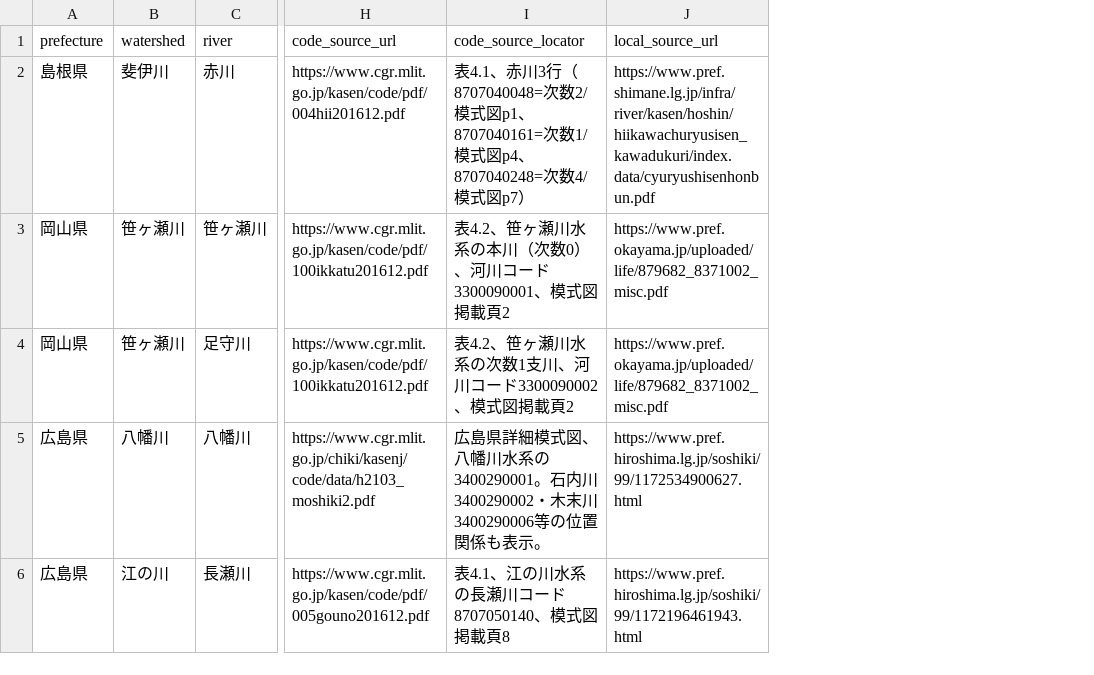
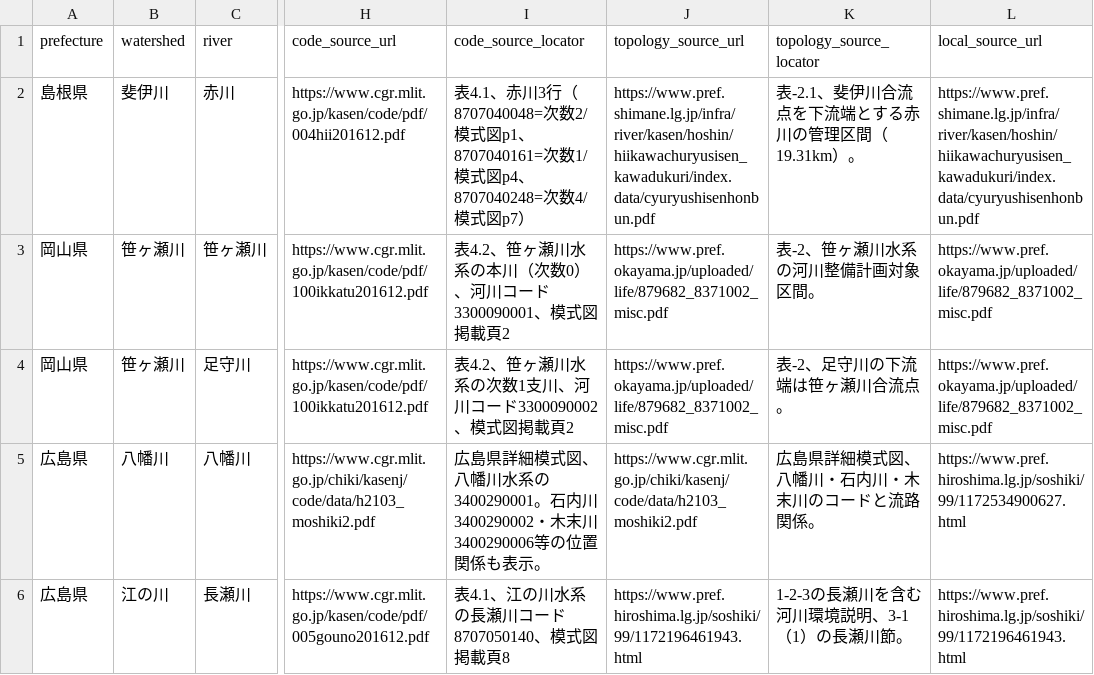
Before and after one commit to kandatasan/norisan-article-salvage, a CSV file: river-fish/research-20261021/chugoku_remaining_six_identity_review_v01.csv, drawn as a sheet; only a part is shown, gaps mark what is left out; the diff covers the shown part only; the diff names each change by its address in the sheet, - before the commit and + after, or states it on an @@ line.

```diff
--- a/river-fish/research-20261021/chugoku_remaining_six_identity_review_v01.csv
+++ b/river-fish/research-20261021/chugoku_remaining_six_identity_review_v01.csv
+column J (topology_source_url), rows 2-6: https://www.pref.shimane.lg.jp/infra/river/kasen/hoshin/hiikawachuryusisen_kawadukuri/index.data/cyuryushisenhonbun.pdf | https://www.pref.okayama.jp/uploaded/life/879682_8371002_misc.pdf | https://www.pref.okayama.jp/uploaded/life/879682_8371002_misc.pdf | https://www.cgr.mlit.go.jp/chiki/kasenj/code/data/h2103_moshiki2.pdf | https://www.pref.hiroshima.lg.jp/soshiki/99/1172196461943.html
+column K (topology_source_locator), rows 2-6: 表-2.1、斐伊川合流点を下流端とする赤川の管理区間（19.31km）。 | 表-2、笹ヶ瀬川水系の河川整備計画対象区間。 | 表-2、足守川の下流端は笹ヶ瀬川合流点。 | 広島県詳細模式図、八幡川・石内川・木末川のコードと流路関係。 | 1-2-3の長瀬川を含む河川環境説明、3-1（1）の長瀬川節。
```
Also changed, not shown: 5 edited cells elsewhere in this file, 4 other files.
